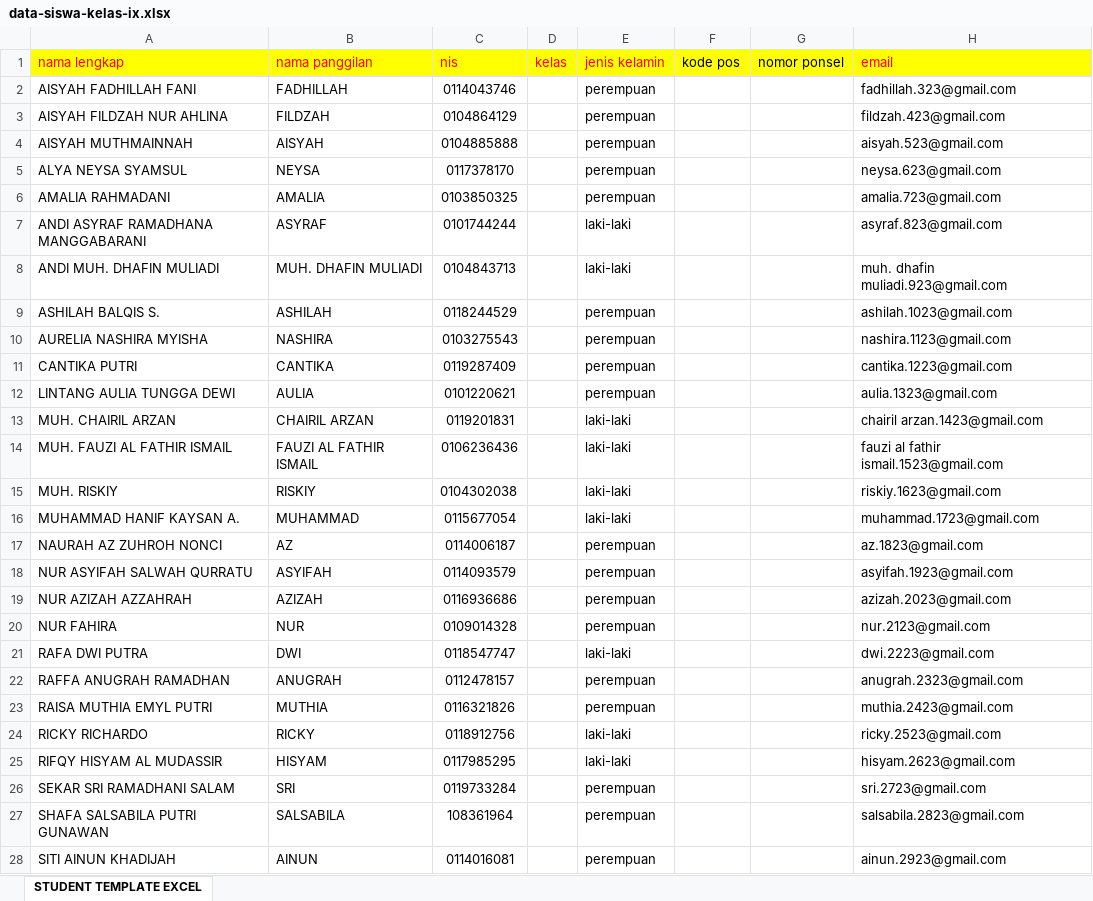
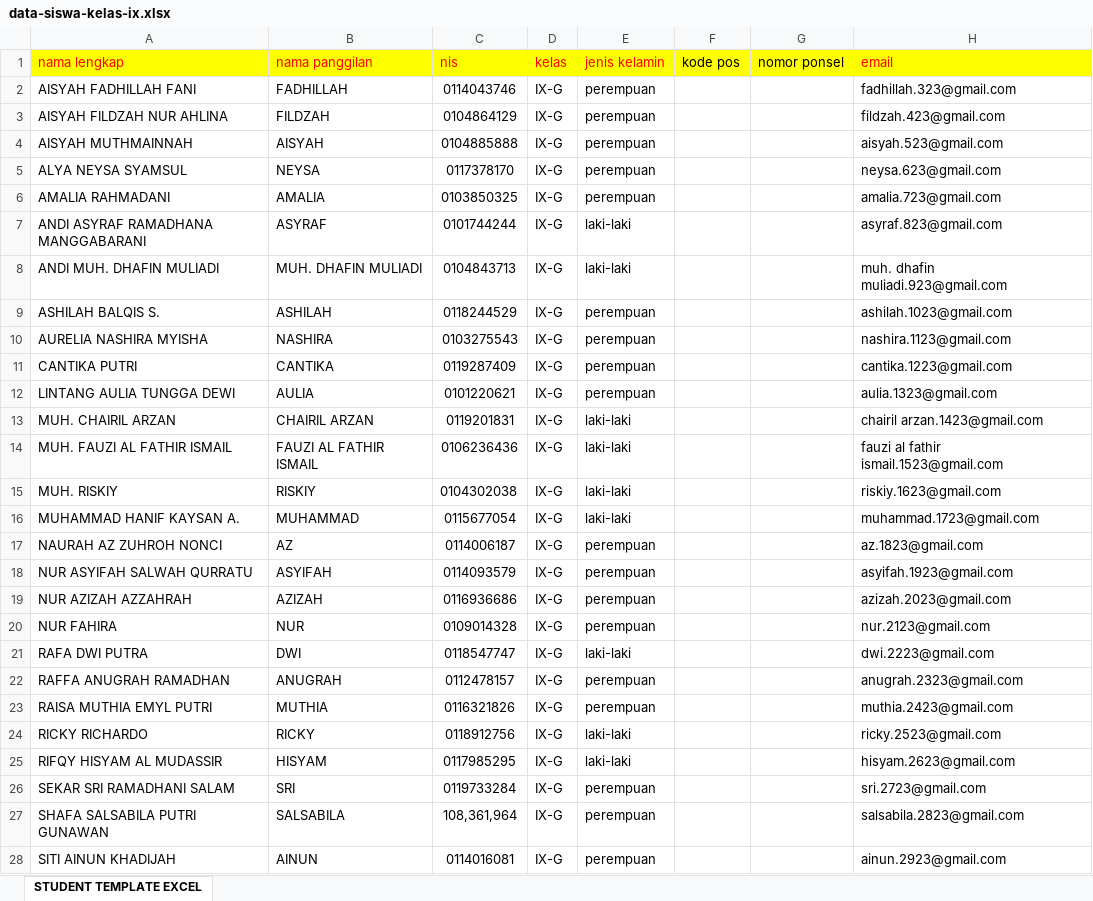
Before and after one commit to ryoogenmedia/absensi-sekolah-qrcode, an Excel workbook: public/template/data/data-siswa-kelas-ix.xlsx, sheet STUDENT TEMPLATE EXCEL, drawn as a sheet; only a part is shown; values as stored, in another font and other column widths than the file's, no borders; the diff covers the shown part only; the diff names each change by its address in the sheet, - before the commit and + after, or states it on an @@ line.

Commit message:
import excel

```diff
--- a/public/template/data/data-siswa-kelas-ix.xlsx (sheet STUDENT TEMPLATE EXCEL)
+++ b/public/template/data/data-siswa-kelas-ix.xlsx (sheet STUDENT TEMPLATE EXCEL)
-D2:D28 (kelas): (empty)
+D2:D28 (kelas): IX-G
-C27 (nis): 108361964
+C27 (nis): 108,361,964
```
Also changed, not shown: 292 edited cells elsewhere in this sheet, 2 other files.
